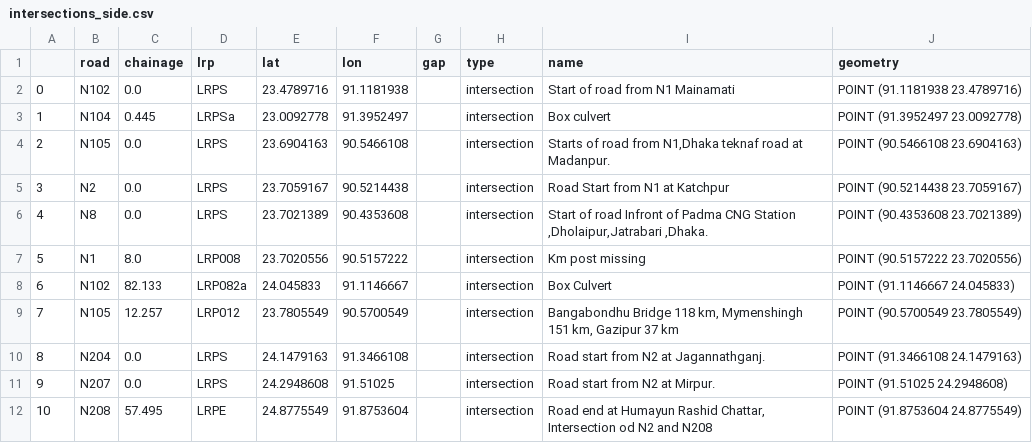
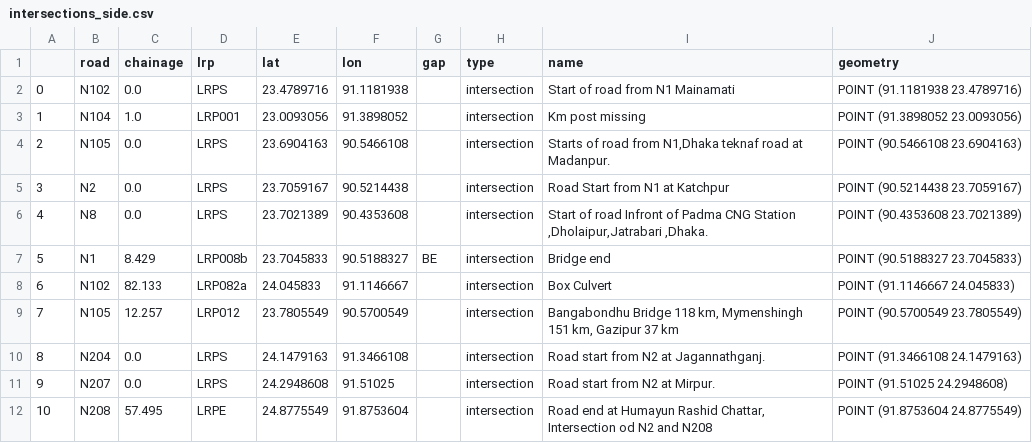
Before and after one commit to mlmoleman/EPA133a-G07-A3, a CSV file: data/intersections_side.csv, drawn as a sheet.

```diff
--- a/data/intersections_side.csv
+++ b/data/intersections_side.csv
@@ -2,3 +2,3 @@
 0,N102,0.0,LRPS,23.4789716,91.1181938,,intersection,Start of road from N1 Mainamati,POINT (91.1181938 23.4789716)
-1,N104,0.445,LRPSa,23.0092778,91.3952497,,intersection,Box culvert,POINT (91.3952497 23.0092778)
+1,N104,1.0,LRP001,23.0093056,91.3898052,,intersection,Km post missing,POINT (91.3898052 23.0093056)
 2,N105,0.0,LRPS,23.6904163,90.5466108,,intersection,"Starts of road from N1,Dhaka teknaf road at Madanpur.",POINT (90.5466108 23.6904163)
@@ -6,3 +6,3 @@
 4,N8,0.0,LRPS,23.7021389,90.4353608,,intersection,"Start of road Infront of Padma CNG Station ,Dholaipur,Jatrabari ,Dhaka.",POINT (90.4353608 23.7021389)
-5,N1,8.0,LRP008,23.7020556,90.5157222,,intersection,Km post missing,POINT (90.5157222 23.7020556)
+5,N1,8.429,LRP008b,23.7045833,90.5188327,BE,intersection,Bridge end,POINT (90.5188327 23.7045833)
 6,N102,82.133,LRP082a,24.045833,91.1146667,,intersection,Box Culvert,POINT (91.1146667 24.045833)
```
Also changed, not shown: data/intersections_main.csv, 2 other files.
